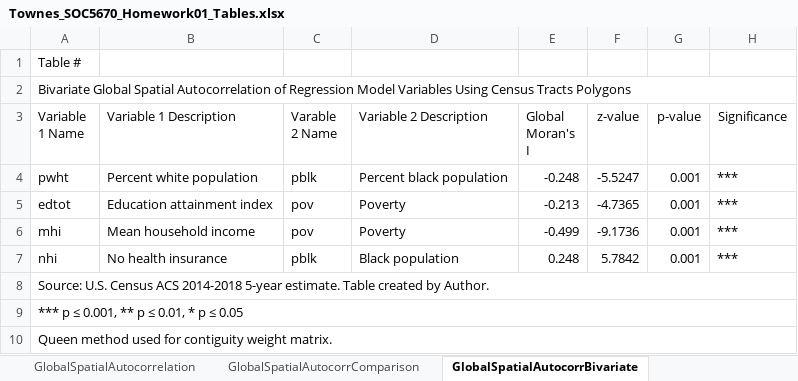
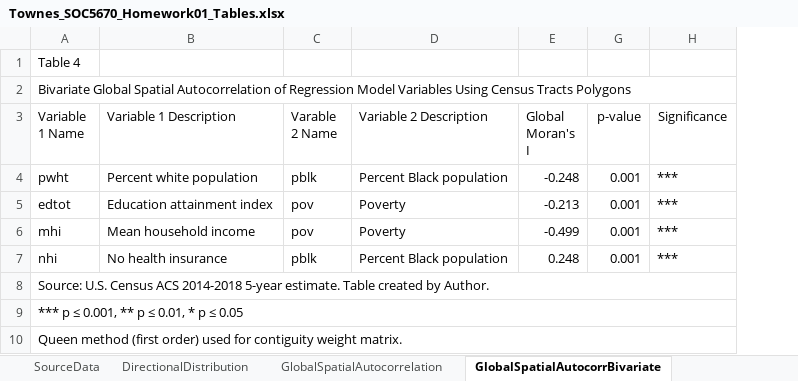
Before and after one commit to SLU-Courses-Townes/SOC5670, an Excel workbook: Assignments/Homework01/doc/Townes_SOC5670_Homework01_Tables.xlsx, sheet GlobalSpatialAutocorrBivariate, drawn as a sheet; values as stored, in another font and other column widths than the file's, no borders; the diff names each change by its address in the sheet, - before the commit and + after, or states it on an @@ line.

Commit message:
Added tables and Figures 1 through 5 to Homework01 paper

```diff
--- a/Assignments/Homework01/doc/Townes_SOC5670_Homework01_Tables.xlsx (sheet GlobalSpatialAutocorrBivariate)
+++ b/Assignments/Homework01/doc/Townes_SOC5670_Homework01_Tables.xlsx (sheet GlobalSpatialAutocorrBivariate)
+sheet tab: SourceData
@@ column F (z-value) hidden, rows 4-7: -5.5247 | -4.7365 | -9.1736 | 5.7842 @@
-A1 (Variable 1 Name): Table #
+A1 (Variable 1 Name): Table 4
-D4 (Variable 2 Description): Percent black population
+D4 (Variable 2 Description): Percent Black population
-D7 (Variable 2 Description): Black population
+D7 (Variable 2 Description): Percent Black population
-A10 (Variable 1 Name): Queen method used for…
+A10 (Variable 1 Name): Queen method (first order) used for…
```
Also changed, not shown: sheet GlobalSpatialAutocorrComparison, sheet DirectionalDistribution, sheet GlobalSpatialAutocorrelation, other sheet tabs, 10 other files.
